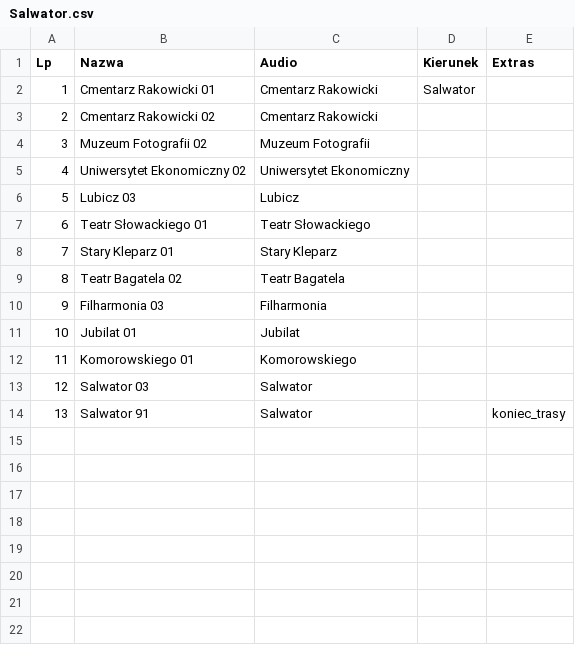
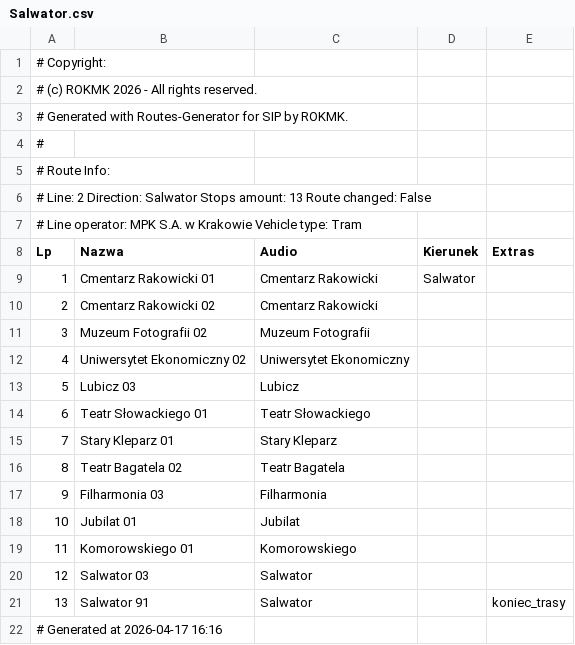
Before and after one commit to RozneOdslonyKMK/Krakow-SIP-SYSTEM, a CSV file: routes/mpk/tramwaj/notusednow/2/Salwator.csv, drawn as a sheet.

Commit message:
2 Salwator

```diff
--- a/routes/mpk/tramwaj/notusednow/2/Salwator.csv
+++ b/routes/mpk/tramwaj/notusednow/2/Salwator.csv
@@ -1 +1,8 @@
+# Copyright:
+# (c) ROKMK 2026 - All rights reserved.
+# Generated with Routes-Generator for SIP by ROKMK.
+#
+# Route Info:
+# Line: 2   Direction: Salwator   Stops amount: 13   Route changed: False
+# Line operator: MPK S.A. w Krakowie   Vehicle type: Tram
 Lp;Nazwa;Audio;Kierunek;Extras
@@ -14 +21,2 @@ Lp;Nazwa;Audio;Kierunek;Extras
 13;Salwator 91;Salwator;;koniec_trasy
+# Generated at 2026-04-17 16:16
```
